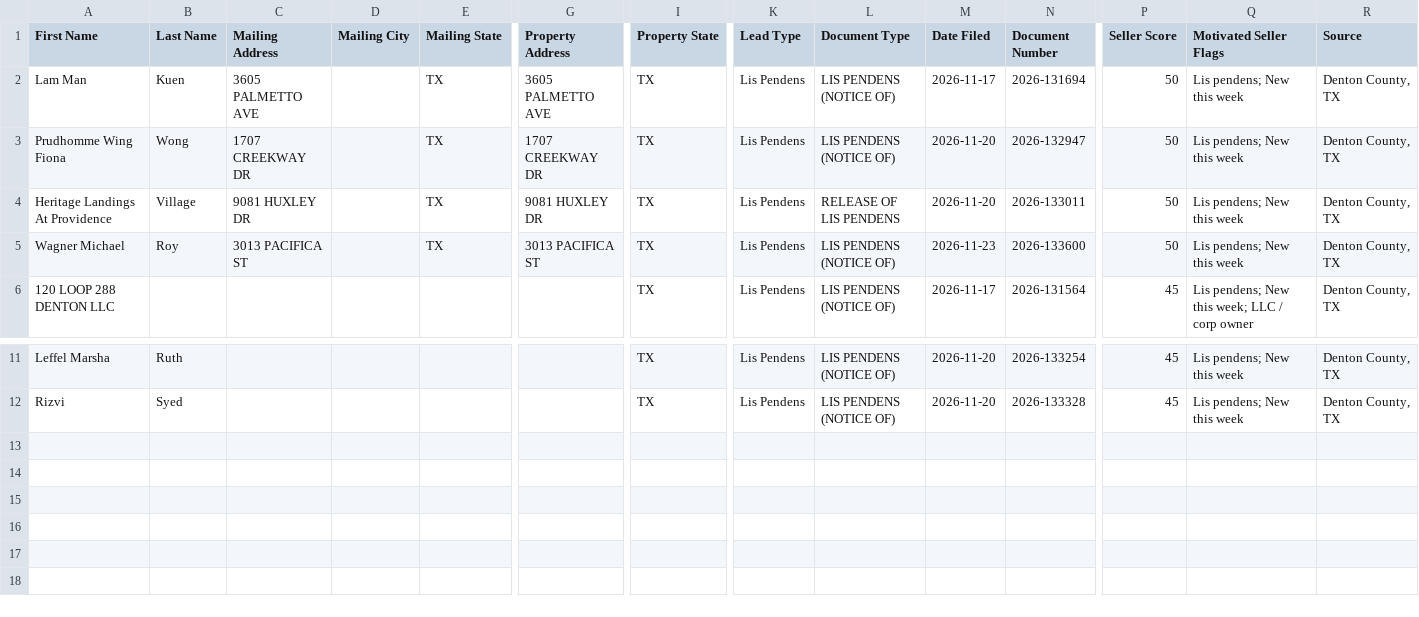
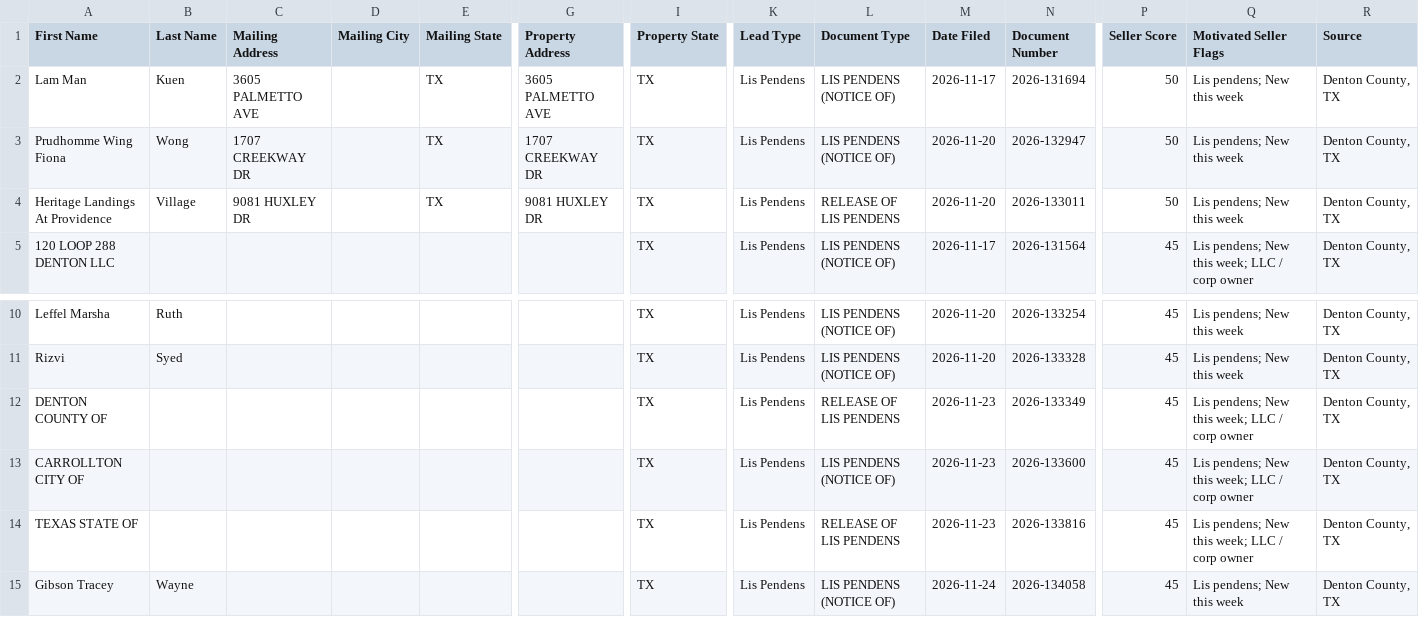
Before and after one commit to sosahomebuyers/Denton-Intel, a CSV file: data/ghl_export.csv, drawn as a sheet; only a part is shown, gaps mark what is left out; removed rows and columns are numbered as before the commit, all else as after; rows hold the shown columns only; the diff names each change by its address in the sheet, - before the commit and + after, or states it on an @@ line.

```diff
--- a/data/ghl_export.csv
+++ b/data/ghl_export.csv
-row 5: Wagner Michael | Roy | 3013 PACIFICA ST |  | TX | 3013 PACIFICA ST | TX | Lis Pendens | LIS PENDENS (NOTICE OF) | 2026-11-23 | 2026-133600 | 50 | Lis pendens; New this week | Denton County, TX
+row 12: DENTON COUNTY OF |  |  |  |  |  | TX | Lis Pendens | RELEASE OF LIS PENDENS | 2026-11-23 | 2026-133349 | 45 | Lis pendens; New this week; LLC / corp owner | Denton County, TX
+row 13: CARROLLTON CITY OF |  |  |  |  |  | TX | Lis Pendens | LIS PENDENS (NOTICE OF) | 2026-11-23 | 2026-133600 | 45 | Lis pendens; New this week; LLC / corp owner | Denton County, TX
+row 14: TEXAS STATE OF |  |  |  |  |  | TX | Lis Pendens | RELEASE OF LIS PENDENS | 2026-11-23 | 2026-133816 | 45 | Lis pendens; New this week; LLC / corp owner | Denton County, TX
+row 15: Gibson Tracey | Wayne |  |  |  |  | TX | Lis Pendens | LIS PENDENS (NOTICE OF) | 2026-11-24 | 2026-134058 | 45 | Lis pendens; New this week | Denton County, TX
```
Also changed, not shown: 2 other files.
